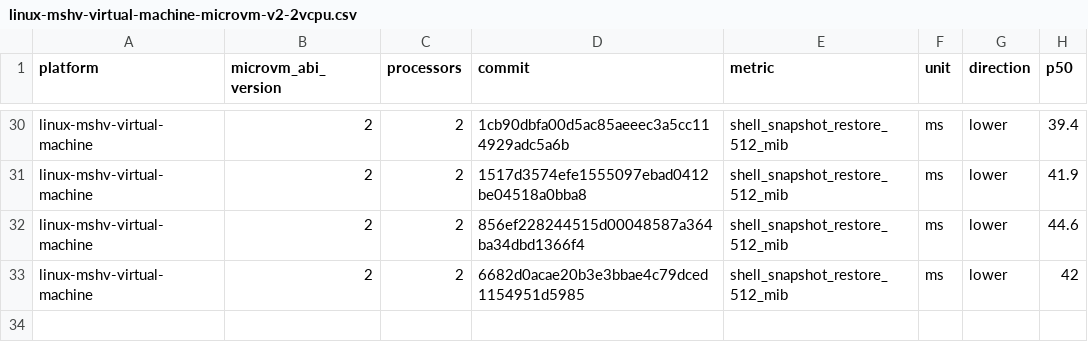
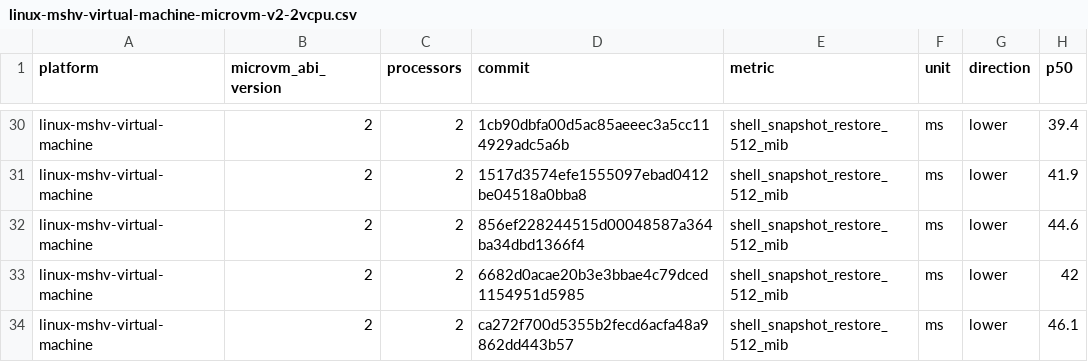
Before and after one commit to microsoft/nvx, a CSV file: data/linux-mshv-virtual-machine-microvm-v2-2vcpu.csv, drawn as a sheet; only a part is shown, gaps mark what is left out.

```diff
--- a/data/linux-mshv-virtual-machine-microvm-v2-2vcpu.csv
+++ b/data/linux-mshv-virtual-machine-microvm-v2-2vcpu.csv
@@ -33 +33,2 @@ linux-mshv-virtual-machine,2,2,856ef228244515d00048587a364ba34dbd1366f4,shell_sn
 linux-mshv-virtual-machine,2,2,6682d0acae20b3e3bbae4c79dced1154951d5985,shell_snapshot_restore_512_mib,ms,lower,42
+linux-mshv-virtual-machine,2,2,ca272f700d5355b2fecd6acfa48a9862dd443b57,shell_snapshot_restore_512_mib,ms,lower,46.1
```
Also changed, not shown: data/linux-kvm-virtual-machine-microvm-v2-1vcpu.csv, data/linux-mshv-virtual-machine-microvm-v2-1vcpu.csv, 9 other files.
